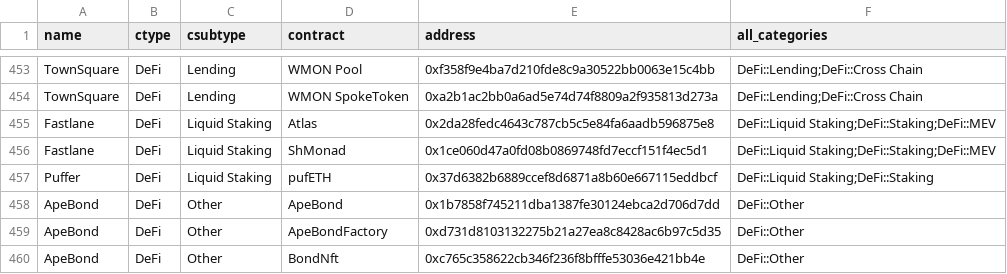
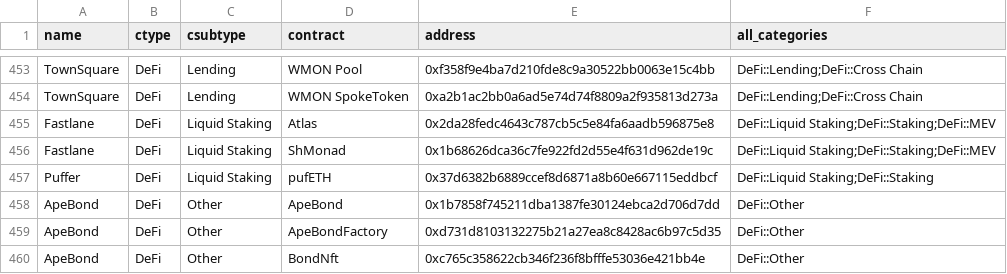
Before and after one commit to monad-crypto/protocols, a CSV file: protocols-mainnet.csv, drawn as a sheet; only a part is shown, gaps mark what is left out.

```diff
--- a/protocols-mainnet.csv
+++ b/protocols-mainnet.csv
@@ -455,3 +455,3 @@ TownSquare,DeFi,Lending,WMON SpokeToken,0xa2b1ac2bb0a6ad5e74d74f8809a2f935813d27
 Fastlane,DeFi,Liquid Staking,Atlas,0x2da28fedc4643c787cb5c5e84fa6aadb596875e8,DeFi::Liquid Staking;DeFi::Staking;DeFi::MEV
-Fastlane,DeFi,Liquid Staking,ShMonad,0x1ce060d47a0fd08b0869748fd7eccf151f4ec5d1,DeFi::Liquid Staking;DeFi::Staking;DeFi::MEV
+Fastlane,DeFi,Liquid Staking,ShMonad,0x1b68626dca36c7fe922fd2d55e4f631d962de19c,DeFi::Liquid Staking;DeFi::Staking;DeFi::MEV
 Puffer,DeFi,Liquid Staking,pufETH,0x37d6382b6889ccef8d6871a8b60e667115eddbcf,DeFi::Liquid Staking;DeFi::Staking
```
